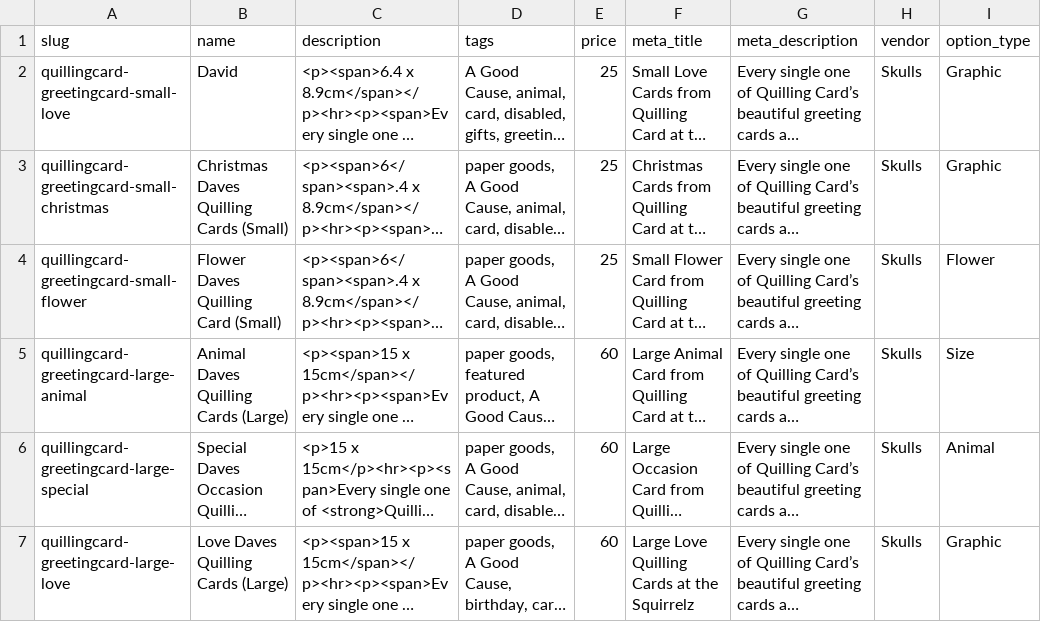
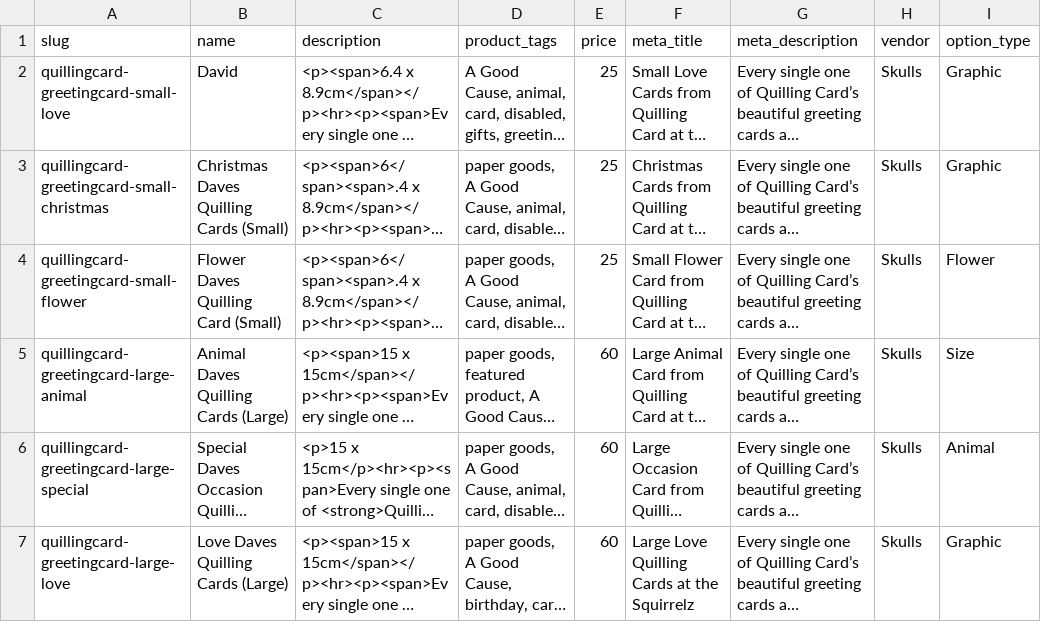
Before and after one commit to michaelmarais/better_spree_import, a CSV file: lib/products_list.csv, drawn as a sheet; only a part is shown; long unchanged cells end in …; the diff names each change by its address in the sheet, - before the commit and + after, or states it on an @@ line.

Commit message:
added validations for product imports preferences

```diff
--- a/lib/products_list.csv
+++ b/lib/products_list.csv
-D1: tags
+D1: product_tags
```
Also changed, not shown: 5 other files.
